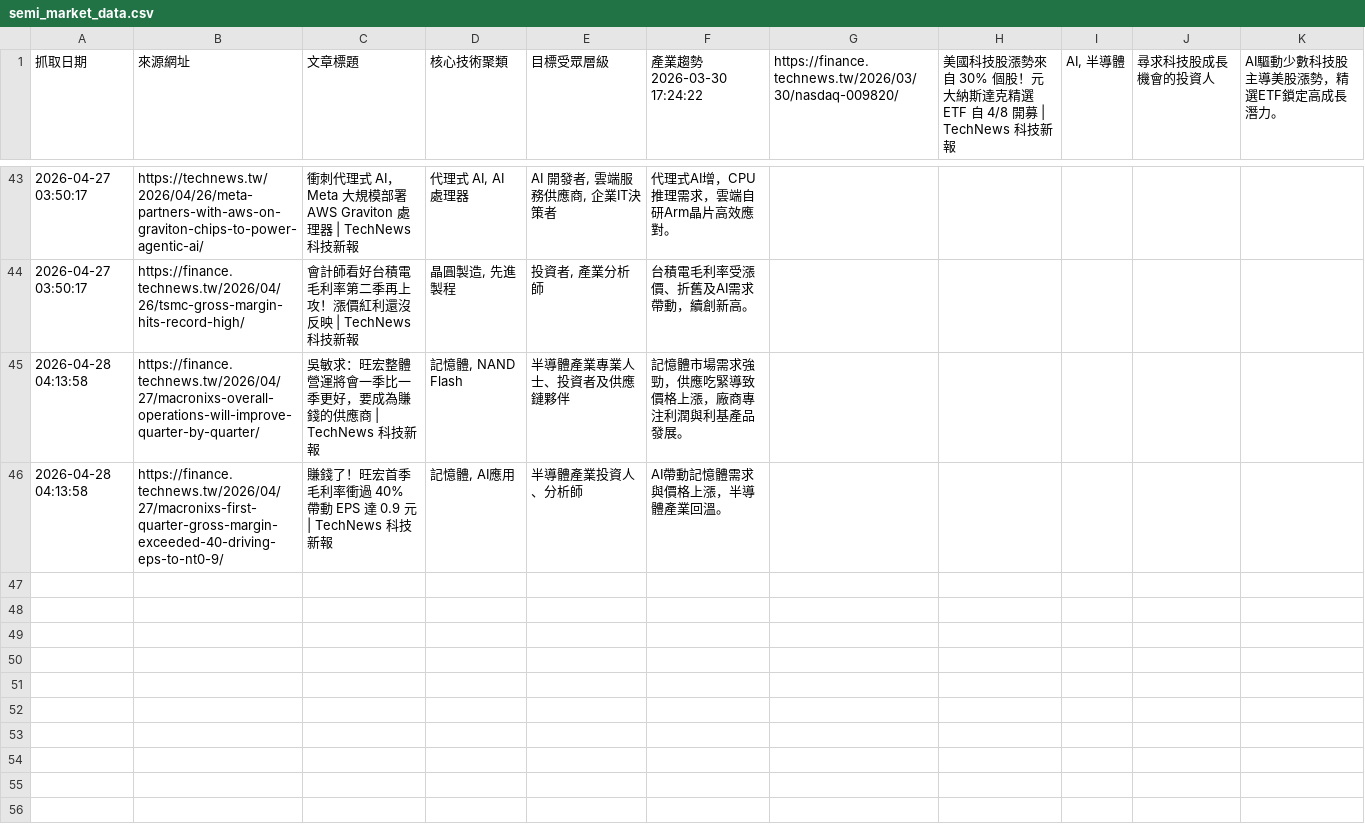
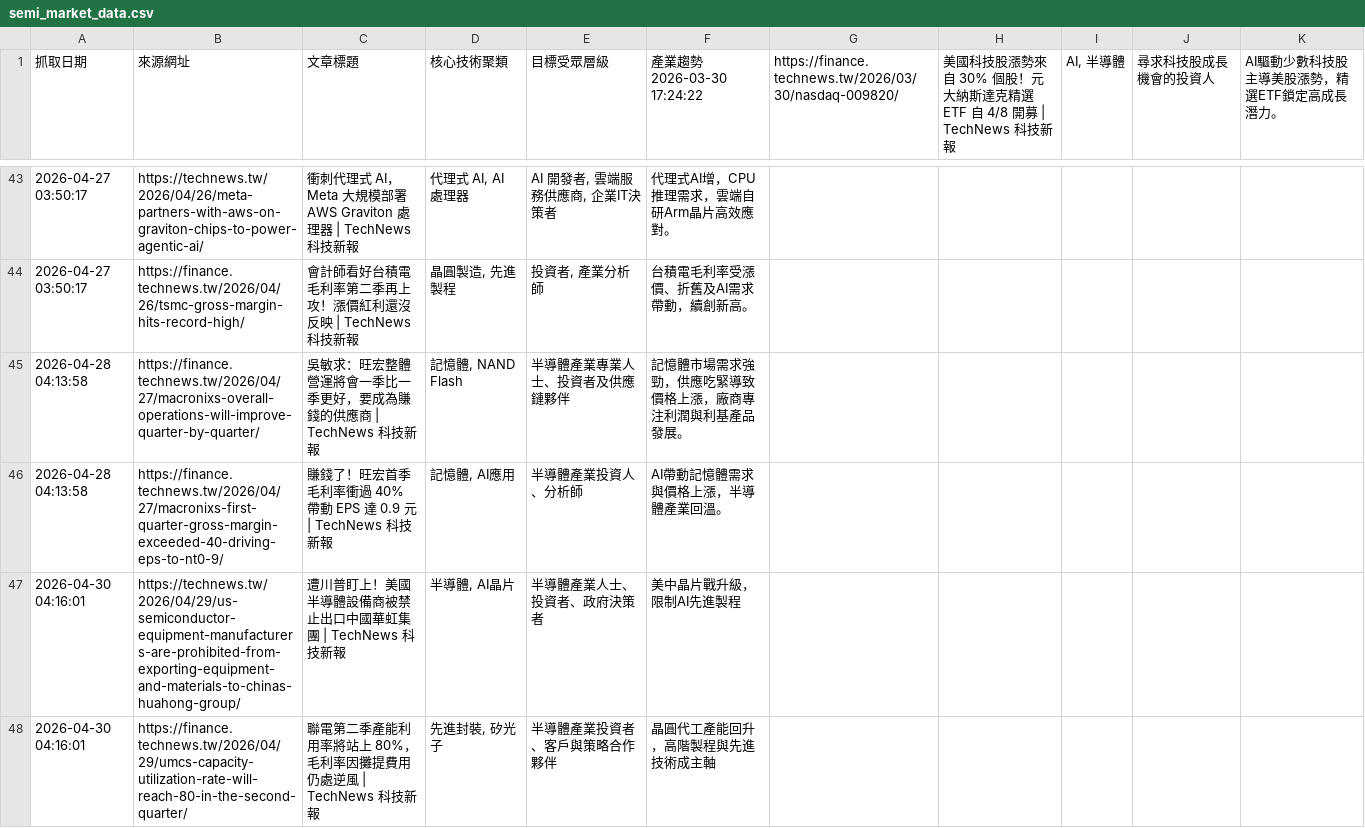
Before and after one commit to SEMITWmkt/SEMI-SEO-GEO, a CSV file: semi_market_data.csv, drawn as a sheet; only a part is shown, gaps mark what is left out.

```diff
--- a/semi_market_data.csv
+++ b/semi_market_data.csv
@@ -46 +46,3 @@
 2026-04-28 04:13:58,https://finance.technews.tw/2026/04/27/macronixs-first-quarter-gross-margin-exceeded-40-driving-eps-to-nt0-9/,賺錢了！旺宏首季毛利率衝過 40% 帶動 EPS 達 0.9 元 | TechNews 科技新報,"記憶體, AI應用",半導體產業投資人、分析師,AI帶動記憶體需求與價格上漲，半導體產業回溫。
+2026-04-30 04:16:01,https://technews.tw/2026/04/29/us-semiconductor-equipment-manufacturers-are-prohibited-from-exporting-equipment-and-materials-to-chinas-huahong-group/,遭川普盯上！美國半導體設備商被禁止出口中國華虹集團 | TechNews 科技新報,"半導體, AI晶片",半導體產業人士、投資者、政府決策者,美中晶片戰升級，限制AI先進製程
+2026-04-30 04:16:01,https://finance.technews.tw/2026/04/29/umcs-capacity-utilization-rate-will-reach-80-in-the-second-quarter/,聯電第二季產能利用率將站上 80%，毛利率因攤提費用仍處逆風 | TechNews 科技新報,"先進封裝, 矽光子",半導體產業投資者、客戶與策略合作夥伴,晶圓代工產能回升，高階製程與先進技術成主軸
```
